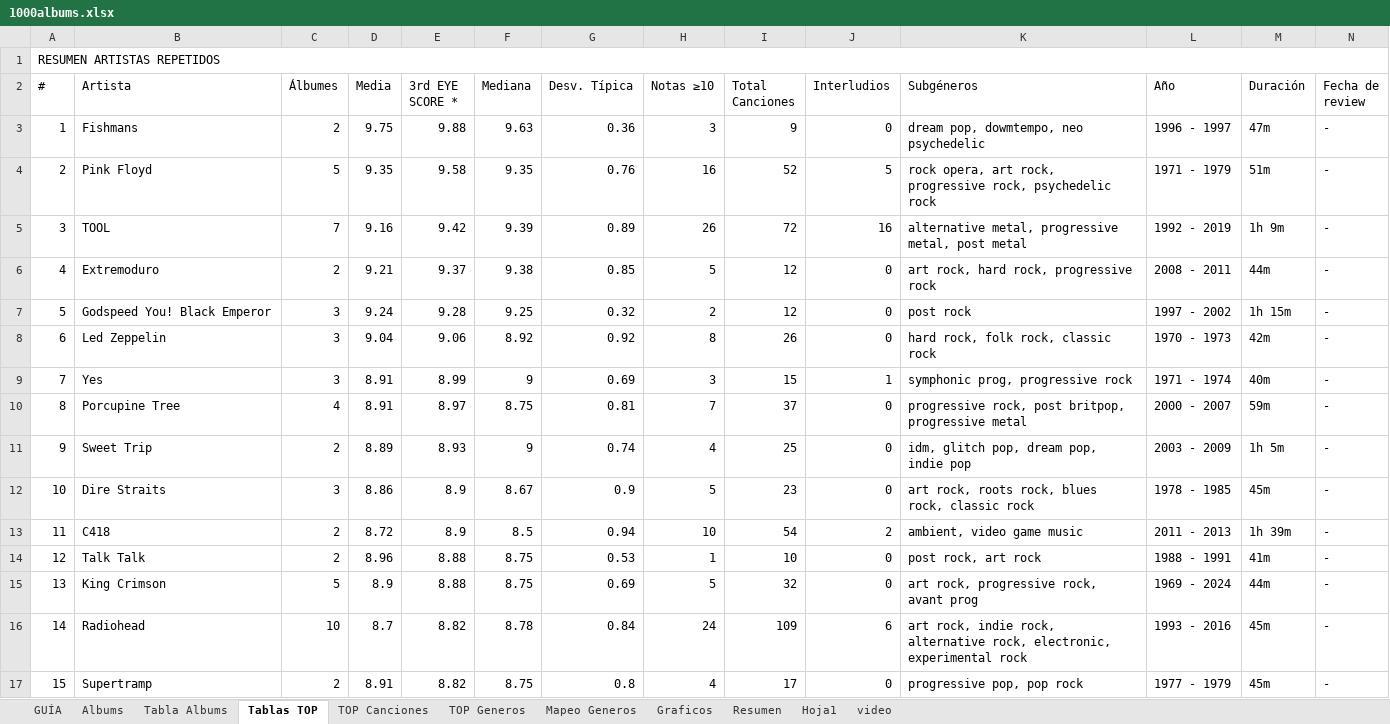
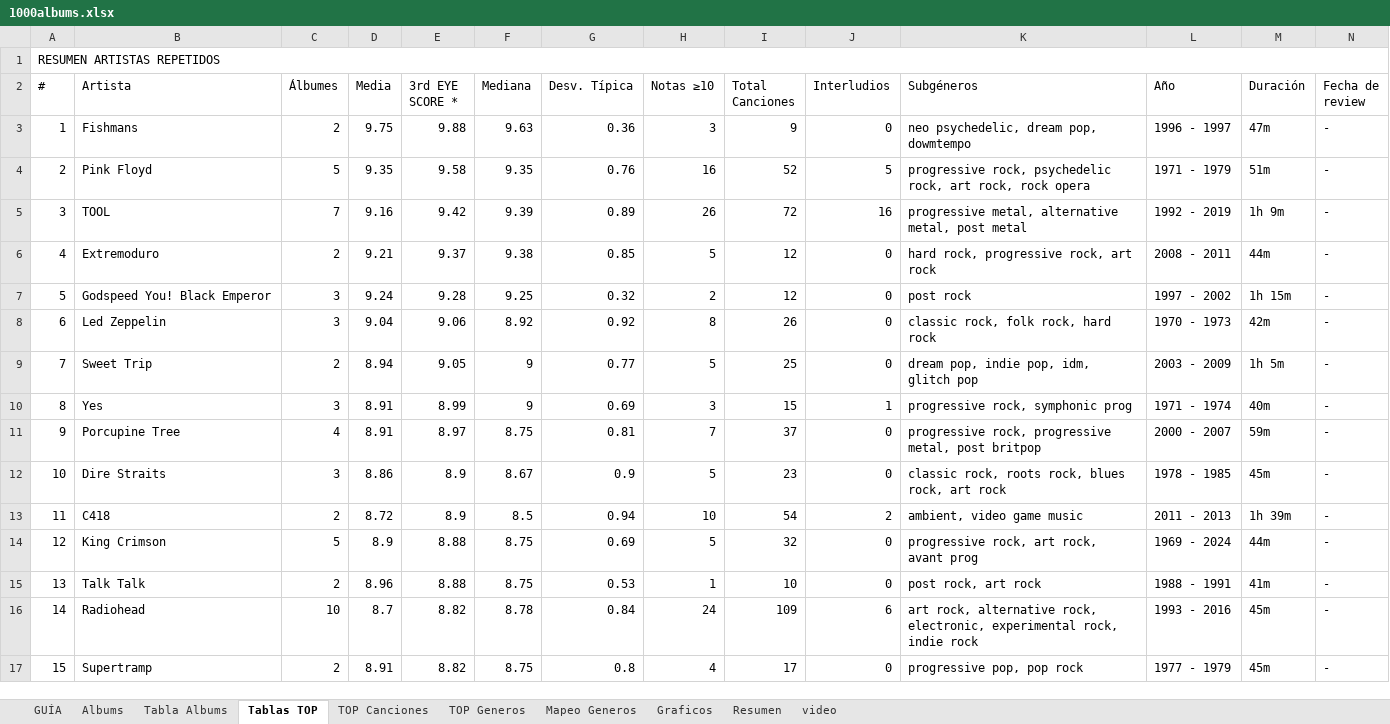
Before and after one commit to miguelrr11/top1000albums, an Excel workbook: 1000albums.xlsx, sheet Tablas TOP, drawn as a sheet; only a part is shown; values as stored, in another font and other column widths than the file's, no cell formats; removed rows and columns are numbered as before the commit, all else as after; the diff covers the shown part only; the diff names each change by its address in the sheet, - before the commit and + after, or states it on an @@ line.

```diff
--- a/1000albums.xlsx (sheet Tablas TOP)
+++ b/1000albums.xlsx (sheet Tablas TOP)
-sheet tab: Hoja1
-K3 (Subgéneros): dream pop, dowmtempo, neo psychedelic
+K3 (Subgéneros): neo psychedelic, dream pop, dowmtempo
-K4 (Subgéneros): rock opera, art rock, progressive rock, psychedelic rock
+K4 (Subgéneros): progressive rock, psychedelic rock, art rock, rock opera
-K5 (Subgéneros): alternative metal, progressive metal, post…
+K5 (Subgéneros): progressive metal, alternative metal, post…
-K6 (Subgéneros): art rock, hard rock, progressive rock
+K6 (Subgéneros): hard rock, progressive rock, art rock
-K8 (Subgéneros): hard rock, folk rock, classic rock
+K8 (Subgéneros): classic rock, folk rock, hard rock
+row 9: 7 | Sweet Trip | 2 | 8.94 | 9.05 | 9 | 0.77 | 5 | 25 | 0 | dream pop, indie pop, idm, glitch pop | 2003 - 2009 | 1h 5m | -
-A10 (#): 7
+A10 (#): 8
-K10 (Subgéneros): symphonic prog, progressive rock
+K10 (Subgéneros): progressive rock, symphonic prog
-A11 (#): 8
+A11 (#): 9
-K11 (Subgéneros): progressive rock, post britpop, progressive metal
+K11 (Subgéneros): progressive rock, progressive metal, post britpop
-row 11: 9 | Sweet Trip | 2 | 8.89 | 8.93 | 9 | 0.74 | 4 | 25 | 0 | idm, glitch pop, dream pop, indie pop | 2003 - 2009 | 1h 5m | -
-K12 (Subgéneros): art rock, roots rock, blues rock, classic rock
+K12 (Subgéneros): classic rock, roots rock, blues rock, art rock
+row 14: 12 | King Crimson | 5 | 8.9 | 8.88 | 8.75 | 0.69 | 5 | 32 | 0 | progressive rock, art rock, avant prog | 1969 - 2024 | 44m | -
-A15 (#): 12
+A15 (#): 13
-row 15: 13 | King Crimson | 5 | 8.9 | 8.88 | 8.75 | 0.69 | 5 | 32 | 0 | art rock, progressive rock, avant prog | 1969 - 2024 | 44m | -
-K16 (Subgéneros): art rock, indie rock, alternative rock, electronic, experimental rock
+K16 (Subgéneros): art rock, alternative rock, electronic, experimental rock, indie rock
```
Also changed, not shown: 44 added rows, 41 removed rows, 45 moved rows and 91 edited cells elsewhere in this sheet, sheet Graficos, sheet TOP Canciones, sheet TOP Generos, sheet Resumen, sheet Albums, sheet Tabla Albums, 1 more sheet, cell formats, charts or pictures, 1 other file.
